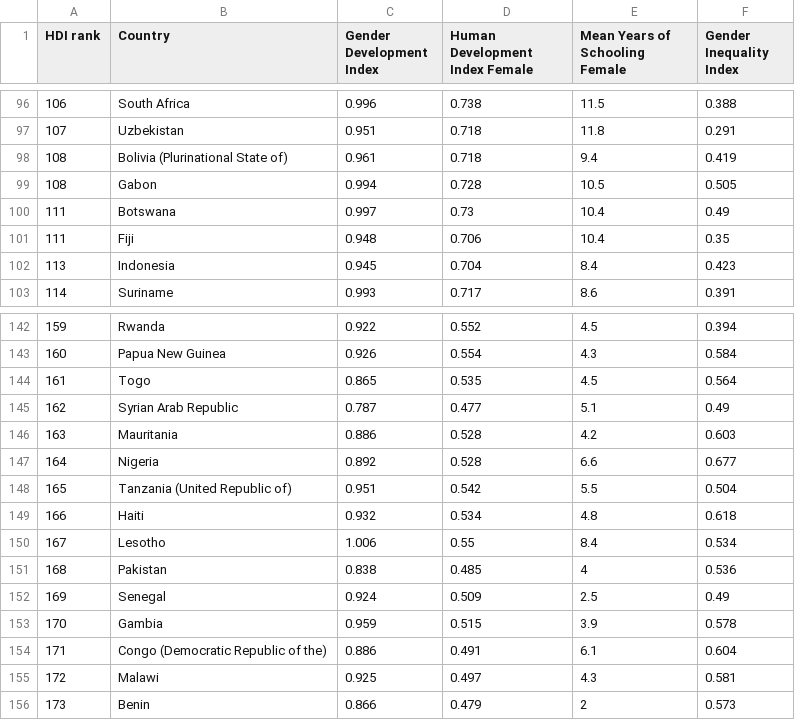
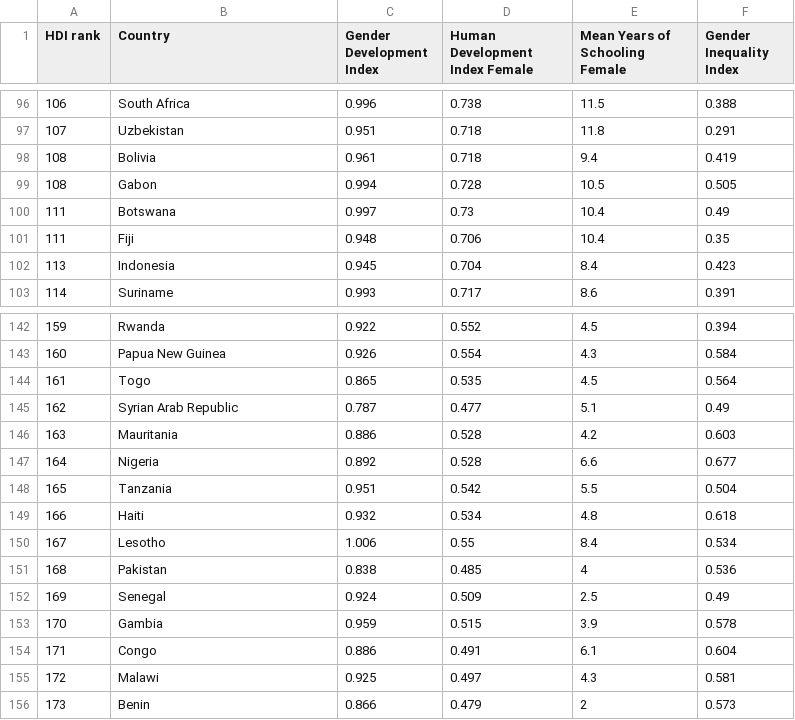
Before and after one commit to rcha0109/3179_Week10_HW, a CSV file: data/GII_cleaned.csv, drawn as a sheet; only a part is shown, gaps mark what is left out; the diff covers the shown part only.

```diff
--- a/data/GII_cleaned.csv
+++ b/data/GII_cleaned.csv
@@ -97,3 +97,3 @@
 107,Uzbekistan,0.951,0.718,11.8,0.291
-108,Bolivia (Plurinational State of),0.961,0.718,9.4,0.419
+108,Bolivia,0.961,0.718,9.4,0.419
 108,Gabon,0.994,0.728,10.5,0.505
@@ -147,3 +147,3 @@
 164,Nigeria,0.892,0.528,6.6,0.677
-165,Tanzania (United Republic of),0.951,0.542,5.5,0.504
+165,Tanzania,0.951,0.542,5.5,0.504
 166,Haiti,0.932,0.534,4.8,0.618
@@ -153,3 +153,3 @@
 170,Gambia,0.959,0.515,3.9,0.578
-171,Congo (Democratic Republic of the),0.886,0.491,6.1,0.604
+171,Congo,0.886,0.491,6.1,0.604
 172,Malawi,0.925,0.497,4.3,0.581
```
Also changed, not shown: 1 removed row and 6 edited cells elsewhere in this file.
